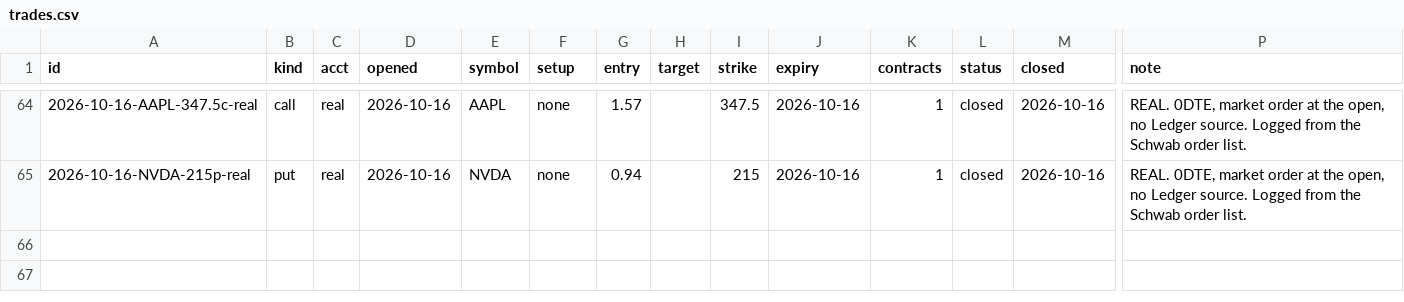
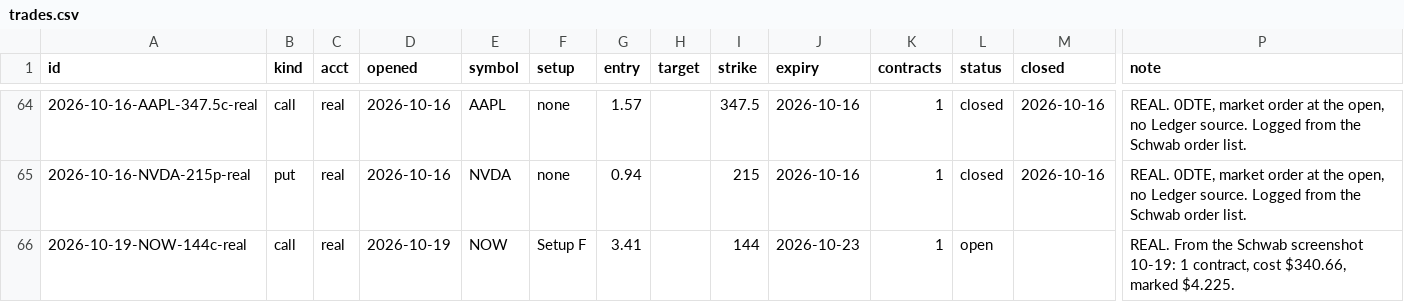
Before and after one commit to ArringtonC/stockcharter-scan, a CSV file: trades.csv, drawn as a sheet; only a part is shown, gaps mark what is left out; rows hold the shown columns only; the diff names each change by its address in the sheet, - before the commit and + after, or states it on an @@ line.

```diff
--- a/trades.csv
+++ b/trades.csv
+row 66: 2026-10-19-NOW-144c-real | call | real | 2026-10-19 | NOW | Setup F | 3.41 |  | 144 | 2026-10-23 | 1 | open |  | REAL. From the Schwab screenshot 10-19: 1 contract, cost $340.66, marked $4.225.
```
Also changed, not shown: 1 other file.
